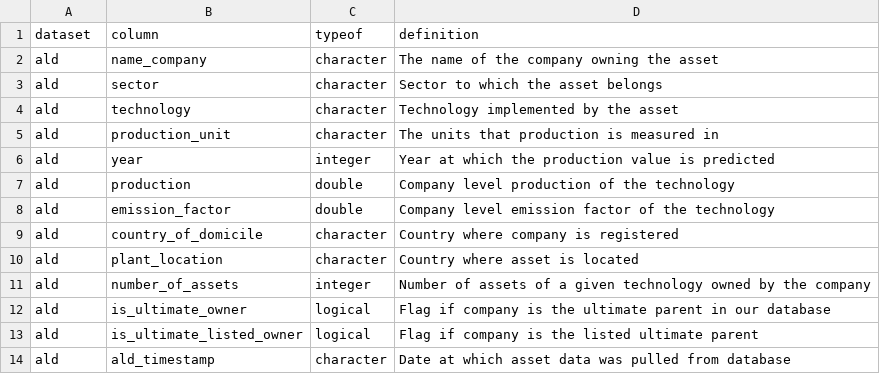
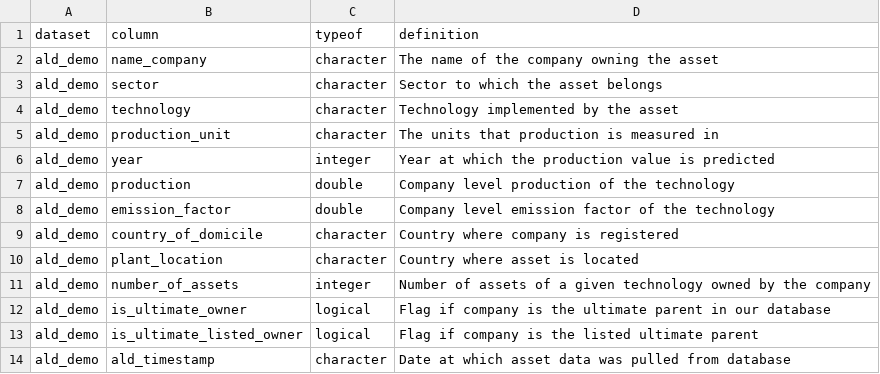
Before and after one commit to RMI-PACTA/r2dii.data, a CSV file: inst/extdata/data_dictionary_ald_demo.csv, drawn as a sheet.

Commit message:
ald_demo

```diff
--- a/inst/extdata/data_dictionary_ald_demo.csv
+++ b/inst/extdata/data_dictionary_ald_demo.csv
@@ -1,14 +1,14 @@
 dataset,column,typeof,definition
-ald,name_company,character,The name of the company owning the asset
-ald,sector,character,Sector to which the asset belongs
-ald,technology,character,Technology implemented by the asset
-ald,production_unit,character,The units that production is measured in
-ald,year,integer,Year at which the production value is predicted
-ald,production,double,Company level production of the technology
-ald,emission_factor,double,Company level emission factor of the technology
-ald,country_of_domicile,character,Country where company is registered
-ald,plant_location,character,Country where asset is located
-ald,number_of_assets,integer,Number of assets of a given technology owned by the company
-ald,is_ultimate_owner,logical,Flag if company is the ultimate parent in our database
-ald,is_ultimate_listed_owner,logical,Flag if company is the listed ultimate parent
-ald,ald_timestamp,character,Date at which asset data was pulled from database
+ald_demo,name_company,character,The name of the company owning the asset
+ald_demo,sector,character,Sector to which the asset belongs
+ald_demo,technology,character,Technology implemented by the asset
+ald_demo,production_unit,character,The units that production is measured in
+ald_demo,year,integer,Year at which the production value is predicted
+ald_demo,production,double,Company level production of the technology
+ald_demo,emission_factor,double,Company level emission factor of the technology
+ald_demo,country_of_domicile,character,Country where company is registered
+ald_demo,plant_location,character,Country where asset is located
+ald_demo,number_of_assets,integer,Number of assets of a given technology owned by the company
+ald_demo,is_ultimate_owner,logical,Flag if company is the ultimate parent in our database
+ald_demo,is_ultimate_listed_owner,logical,Flag if company is the listed ultimate parent
+ald_demo,ald_timestamp,character,Date at which asset data was pulled from database
```
Also changed, not shown: 1 other file.
